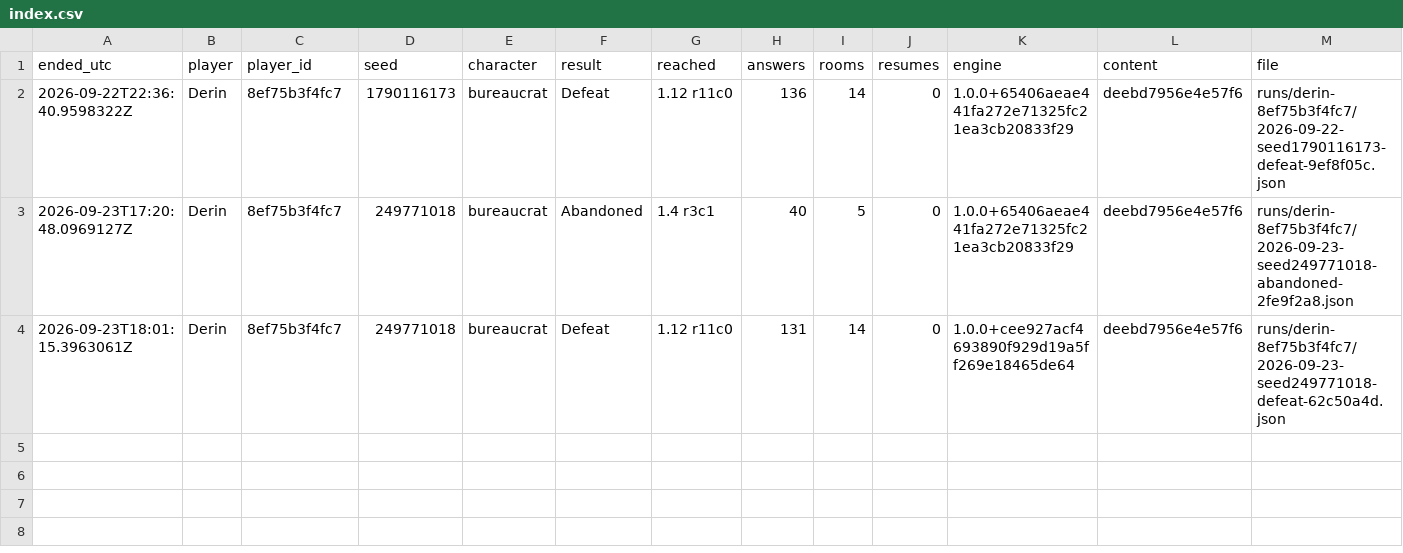
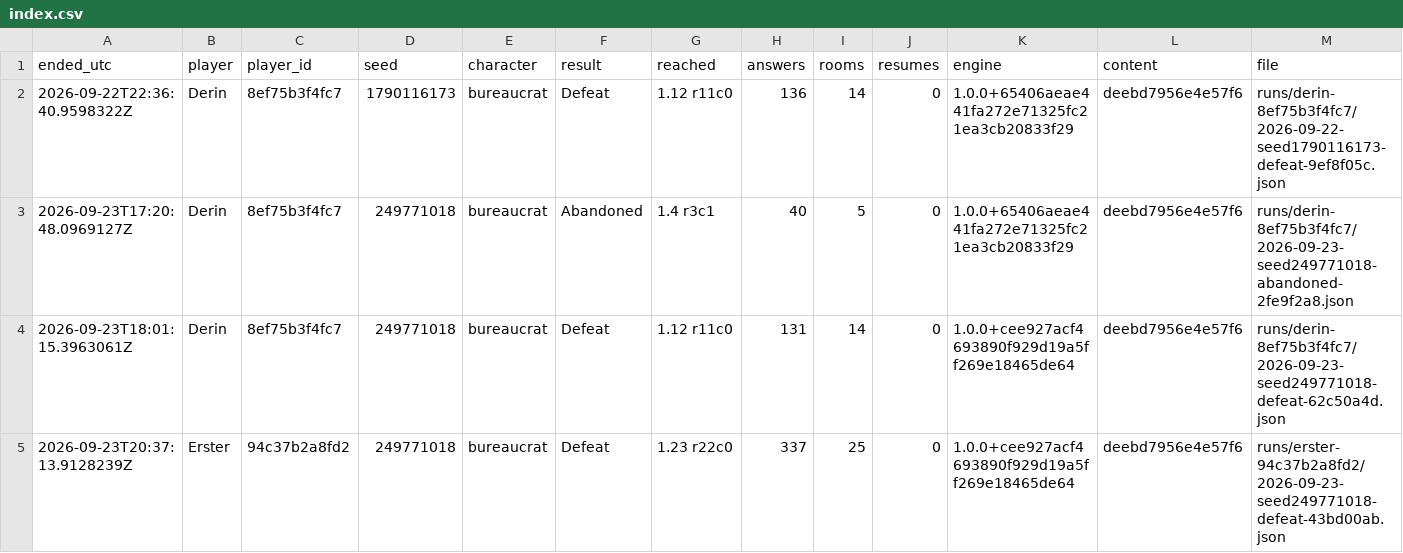
Before and after one commit to Paranoidgrinch/bnb-runs, a CSV file: runs/index.csv, drawn as a sheet; only a part is shown; rows hold the shown columns only; the diff names each change by its address in the sheet, - before the commit and + after, or states it on an @@ line.

```diff
--- a/runs/index.csv
+++ b/runs/index.csv
+row 5: 2026-09-23T20:37:13.9128239Z | Erster | 94c37b2a8fd2 | 249771018 | bureaucrat | Defeat | 1.23 r22c0 | 337 | 25 | 0 | 1.0.0+cee927acf4693890f929d19a5ff269e18465de64 | deebd7956e4e57f6 | runs/erster-94c37b2a8fd2/2026-09-23-seed249771018-defeat-43bd00ab.json
```
Also changed, not shown: reports/cards.csv, 6 other files.
